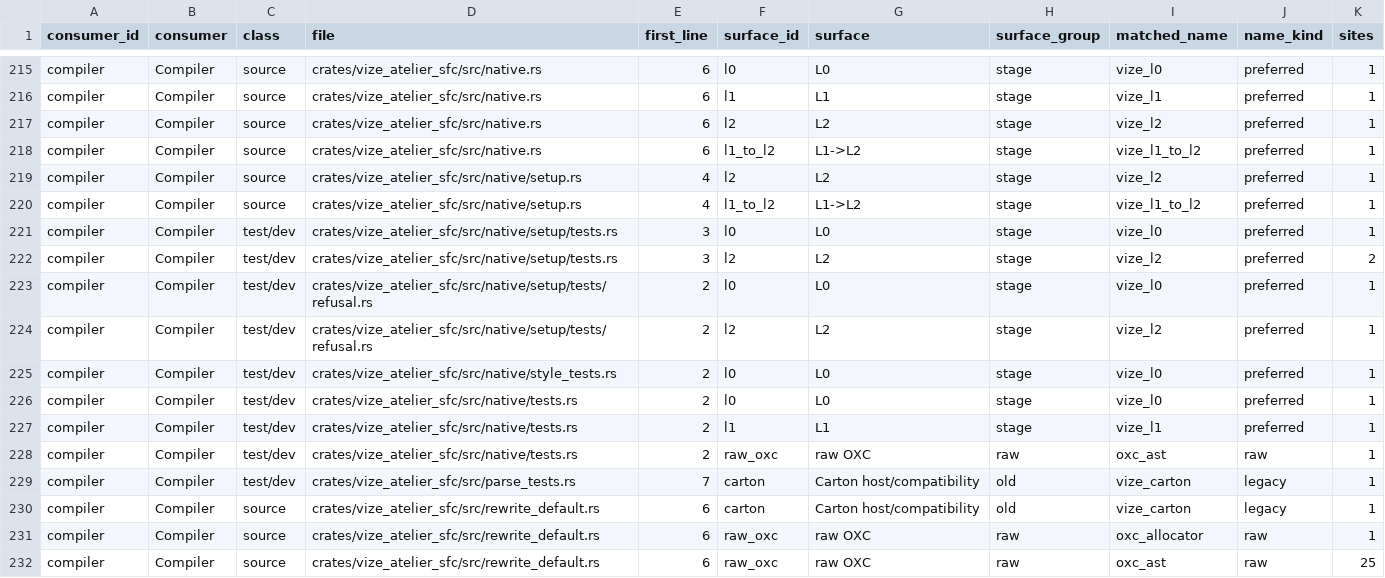
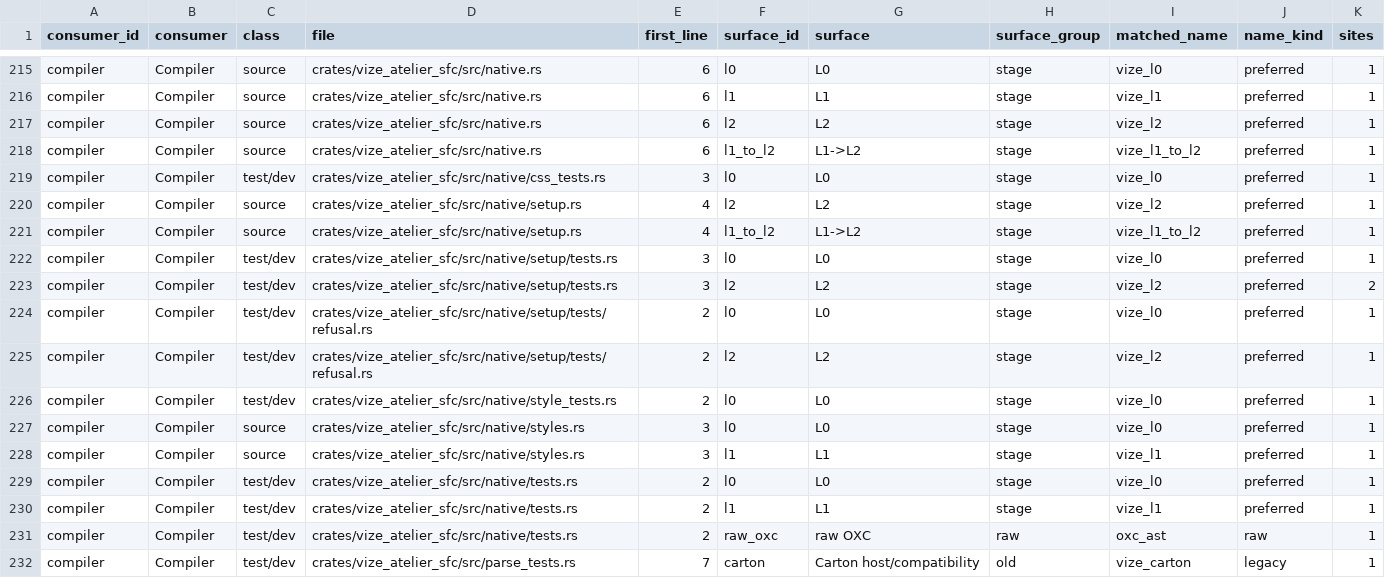
Before and after one commit to Hebilicious/vize, a TSV file: docs/davinci/plan/consumer-migration-surfaces/compiler/vize_atelier_sfc.tsv, drawn as a sheet; only a part is shown, gaps mark what is left out; the shorter side is filled out with more unchanged rows.

Commit message:
feat(sfc): emit source-owned plain CSS (#7528)

```diff
--- a/docs/davinci/plan/consumer-migration-surfaces/compiler/vize_atelier_sfc.tsv
+++ b/docs/davinci/plan/consumer-migration-surfaces/compiler/vize_atelier_sfc.tsv
@@ -218,2 +218,3 @@ compiler	Compiler	source	crates/vize_atelier_sfc/src/native.rs	6	l2	L2	stage	viz
 compiler	Compiler	source	crates/vize_atelier_sfc/src/native.rs	6	l1_to_l2	L1->L2	stage	vize_l1_to_l2	preferred	1
+compiler	Compiler	test/dev	crates/vize_atelier_sfc/src/native/css_tests.rs	3	l0	L0	stage	vize_l0	preferred	1
 compiler	Compiler	source	crates/vize_atelier_sfc/src/native/setup.rs	4	l2	L2	stage	vize_l2	preferred	1
@@ -225,2 +226,4 @@ compiler	Compiler	test/dev	crates/vize_atelier_sfc/src/native/setup/tests/refusa
 compiler	Compiler	test/dev	crates/vize_atelier_sfc/src/native/style_tests.rs	2	l0	L0	stage	vize_l0	preferred	1
+compiler	Compiler	source	crates/vize_atelier_sfc/src/native/styles.rs	3	l0	L0	stage	vize_l0	preferred	1
+compiler	Compiler	source	crates/vize_atelier_sfc/src/native/styles.rs	3	l1	L1	stage	vize_l1	preferred	1
 compiler	Compiler	test/dev	crates/vize_atelier_sfc/src/native/tests.rs	2	l0	L0	stage	vize_l0	preferred	1
```
Also changed, not shown: 7 other files.
